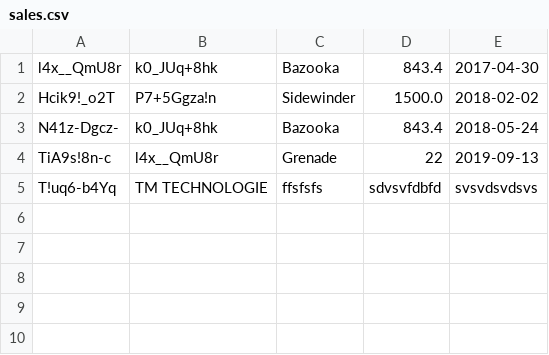
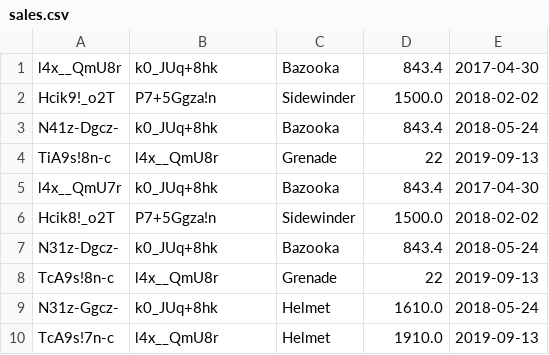
Before and after one commit to Skrol11/ERP-Skrol-members, a CSV file: ERP/model/sales/sales.csv, drawn as a sheet.

```diff
--- a/ERP/model/sales/sales.csv
+++ b/ERP/model/sales/sales.csv
@@ -4,2 +4,7 @@ N41z-Dgcz-;k0_JUq+8hk;Bazooka;843.4;2018-05-24
 TiA9s!8n-c;l4x__QmU8r;Grenade;22;2019-09-13
-T!uq6-b4Yq;TM TECHNOLOGIE;ffsfsfs;sdvsvfdbfd;svsvdsvdsvs
+l4x__QmU7r;k0_JUq+8hk;Bazooka;843.4;2017-04-30
+Hcik8!_o2T;P7+5Ggza!n;Sidewinder;1500.0;2018-02-02
+N31z-Dgcz-;k0_JUq+8hk;Bazooka;843.4;2018-05-24
+TcA9s!8n-c;l4x__QmU8r;Grenade;22;2019-09-13
+N31z-Ggcz-;k0_JUq+8hk;Helmet;1610.0;2018-05-24
+TcA9s!7n-c;l4x__QmU8r;Helmet;1910.0;2019-09-13
```
Also changed, not shown: 2 other files.
